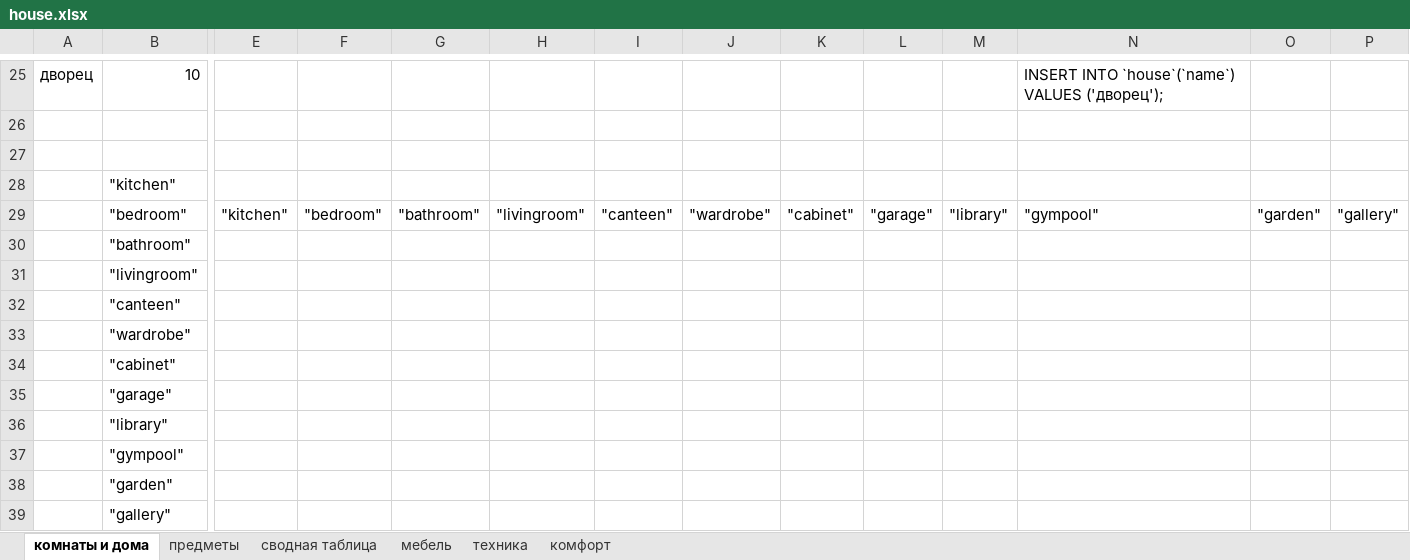
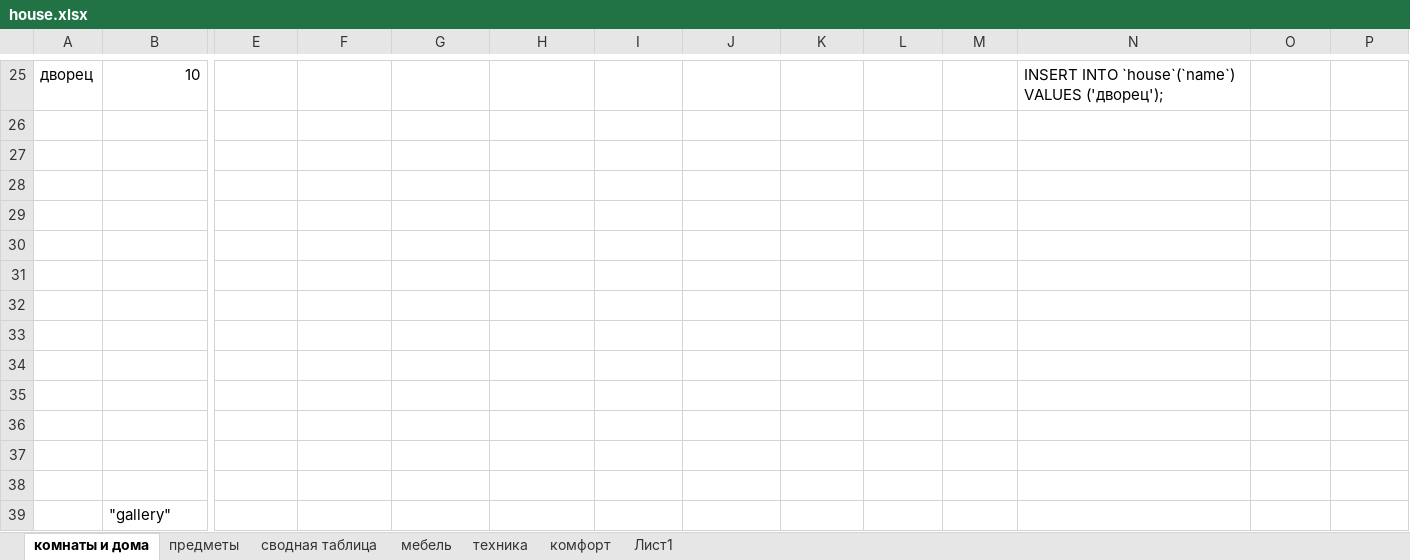
Before and after one commit to OStolpovskaya/Dynasty, an Excel workbook: house.xlsx, sheet комнаты и дома, drawn as a sheet; only a part is shown, gaps mark what is left out; values as stored, in another font and other column widths than the file's, no borders; rows hold the shown columns only; the diff names each change by its address in the sheet, - before the commit and + after, or states it on an @@ line.

```diff
--- a/house.xlsx (sheet комнаты и дома)
+++ b/house.xlsx (sheet комнаты и дома)
+sheet tab: Лист1
-B28: "kitchen"
+B28: (empty)
-row 29:  | "bedroom" | "kitchen" | "bedroom" | "bathroom" | "livingroom" | "canteen" | "wardrobe" | "cabinet" | "garage" | "library" | "gympool" | "garden" | "gallery"
+row 29: (empty)
-B30: "bathroom"
+B30: (empty)
-B31: "livingroom"
+B31: (empty)
-B32: "canteen"
+B32: (empty)
-B33: "wardrobe"
+B33: (empty)
-B34: "cabinet"
+B34: (empty)
-B35: "garage"
+B35: (empty)
-B36: "library"
+B36: (empty)
-B37: "gympool"
+B37: (empty)
-B38: "garden"
+B38: (empty)
```
Also changed, not shown: sheet предметы, 10 other files.
